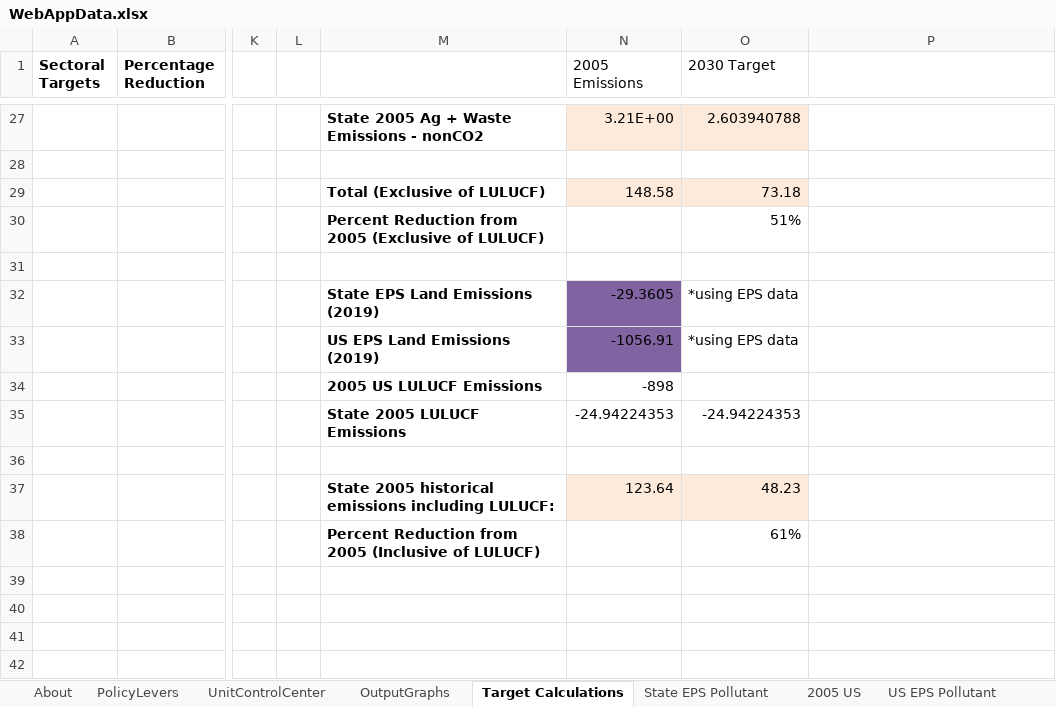
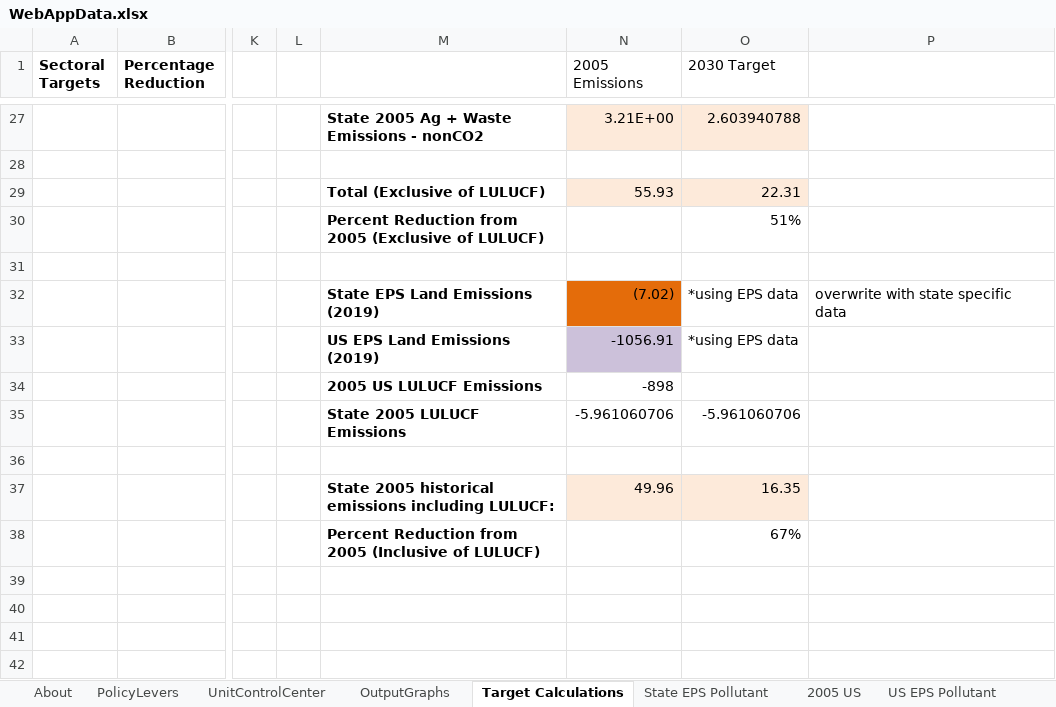
Before and after one commit to EnergyInnovation/eps-nevada, an Excel workbook: WebAppData.xlsx, sheet Target Calculations, drawn as a sheet; only a part is shown, gaps mark what is left out; values as stored, in another font and other column widths than the file's, no borders; charts and pictures not drawn; the diff covers the shown part only; the diff names each change by its address in the sheet, - before the commit and + after, or states it on an @@ line.

Commit message:
Webapp data with 1.5 targets updated

```diff
--- a/WebAppData.xlsx (sheet Target Calculations)
+++ b/WebAppData.xlsx (sheet Target Calculations)
-N29 (2005 Emissions): 148.58
+N29 (2005 Emissions): 55.93
-O29 (2030 Target): 73.18
+O29 (2030 Target): 22.31
-N32 (2005 Emissions): -29.3605
+N32 (2005 Emissions): (7.02)
-N32 fill: #8064A2
+N32 fill: #E46C0A
-P32: (empty)
+P32: overwrite with state specific data
-N33 fill: #8064A2
+N33 fill: #CCC1DA
-N35 (2005 Emissions): -24.94224353
+N35 (2005 Emissions): -5.961060706
-O35 (2030 Target): -24.94224353
+O35 (2030 Target): -5.961060706
-N37 (2005 Emissions): 123.64
+N37 (2005 Emissions): 49.96
-O37 (2030 Target): 48.23
+O37 (2030 Target): 16.35
-O38 (2030 Target): 61%
+O38 (2030 Target): 67%
```
Also changed, not shown: 24 edited cells and cell formats elsewhere in this sheet, sheet State EPS Pollutant, sheet OutputGraphs, formulas that keep their value, charts or pictures.
